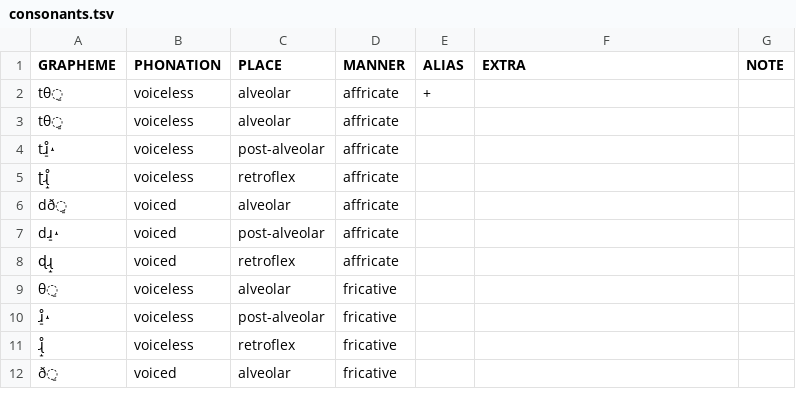
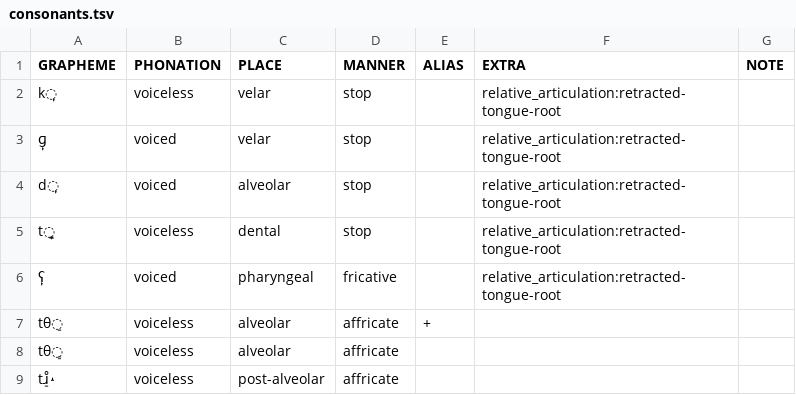
Before and after one commit to cldf-clts/clts, a TSV file: pkg/transcriptionsystems/bipa/consonants.tsv, drawn as a sheet; only a part is shown; the shorter side is filled out with more unchanged rows; the diff names each change by its address in the sheet, - before the commit and + after, or states it on an @@ line.

Commit message:
fixes #50

```diff
--- a/pkg/transcriptionsystems/bipa/consonants.tsv
+++ b/pkg/transcriptionsystems/bipa/consonants.tsv
+row 2: k̙ | voiceless | velar | stop |  | relative_articulation:retracted-tongue-root
+row 3: ɡ̙ | voiced | velar | stop |  | relative_articulation:retracted-tongue-root
+row 4: d̙ | voiced | alveolar | stop |  | relative_articulation:retracted-tongue-root
+row 5: t̪̙ | voiceless | dental | stop |  | relative_articulation:retracted-tongue-root
+row 6: ʕ̙ | voiced | pharyngeal | fricative |  | relative_articulation:retracted-tongue-root
```
